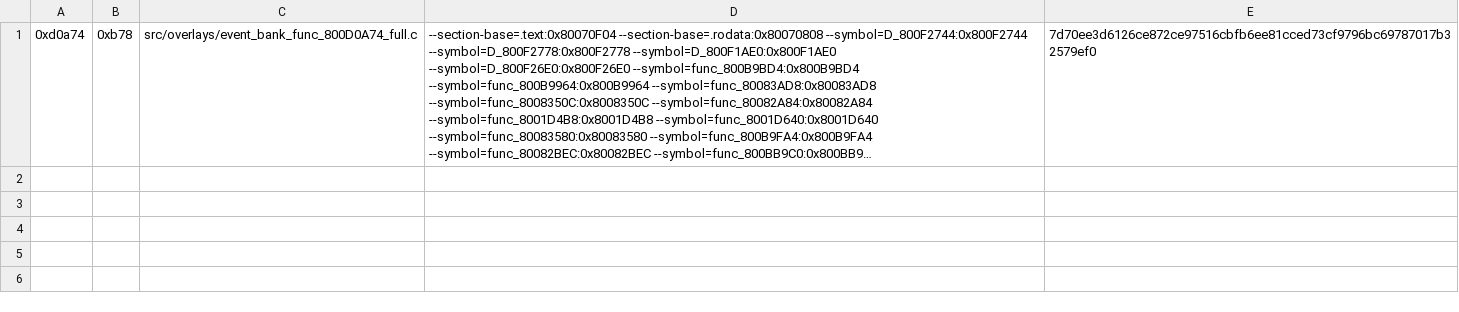
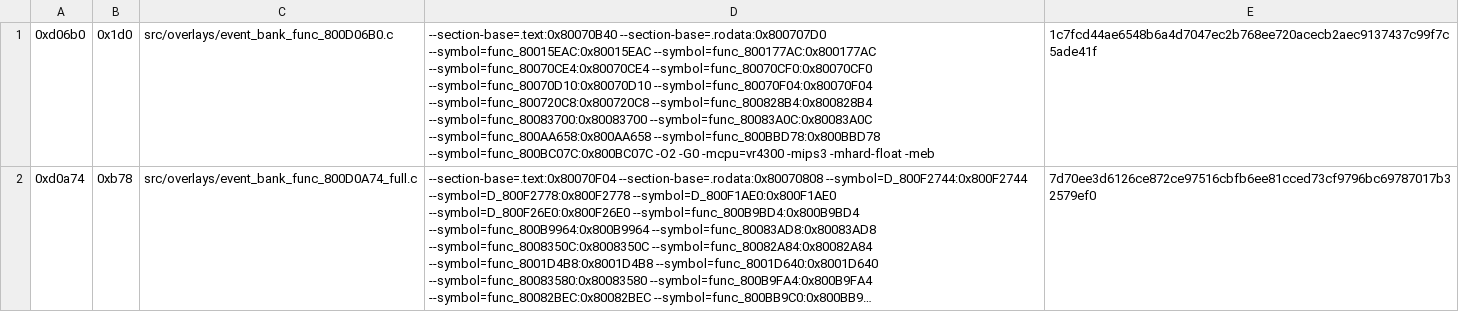
Before and after one commit to TheGh0stShip/Sydney-2000-N64-Prototype, a TSV file: config/overlay/event_bank/matching_delta_7ffa0490_sn.tsv, drawn as a sheet; long unchanged cells end in …; the diff names each change by its address in the sheet, - before the commit and + after, or states it on an @@ line.

```diff
--- a/config/overlay/event_bank/matching_delta_7ffa0490_sn.tsv
+++ b/config/overlay/event_bank/matching_delta_7ffa0490_sn.tsv
+row 1: 0xd06b0 | 0x1d0 | src/overlays/event_bank_func_800D06B0.c | --section-base=.text:0x80070B40 --section-base=.rodata:0x800707D0 --symbol=func_80015EAC:0x80015EAC --symbol=func_800177AC:0x800177AC --symbol=func_80070CE4:0x80070CE4 --symbol=func_80070CF0:0x80070CF0 --symbol=func_80070D10:0x80070D10 --symbol=func_80070F04:0x80070F04 --symbol=func_800720C8:0x800720C8 --symbol=func_800828B4:0x800828B4 --symbol=func_80083700:0x80083700 --symbol=func_80083A0C:0x80083A0C --symbol=func_800AA658:0x800AA658 --symbol=func_800BBD78:0x800BBD78 --symbol=func_800BC07C:0x800BC07C -O2 -G0 -mcpu=vr4300 -mips3 -mhard-float -meb | 1c7fcd44ae6548b6a4d7047ec2b768ee720acecb2aec9137437c99f7c5ade41f
```
Also changed, not shown: config/overlay/event_bank/matching_delta_7ff95340_sn.tsv, config/overlay/event_bank/matching_delta_7ffc0e30_sn.tsv, 57 other files.
